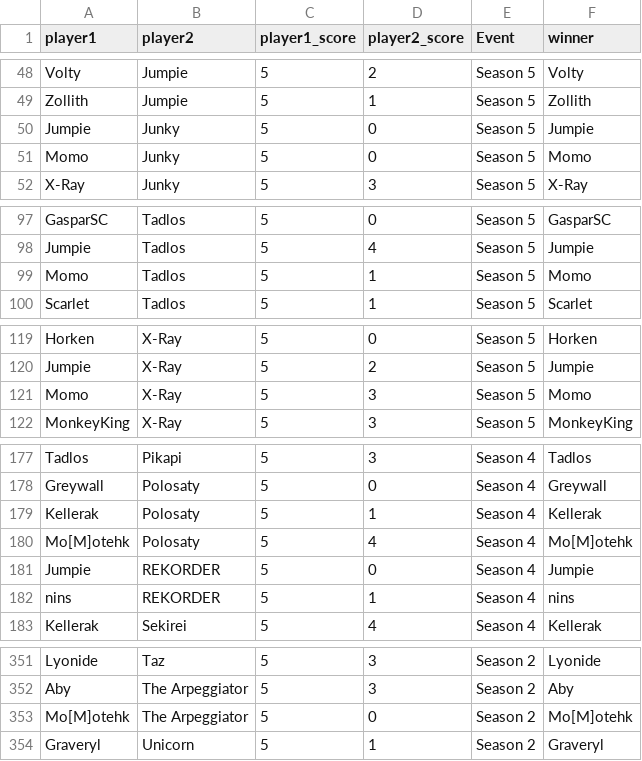
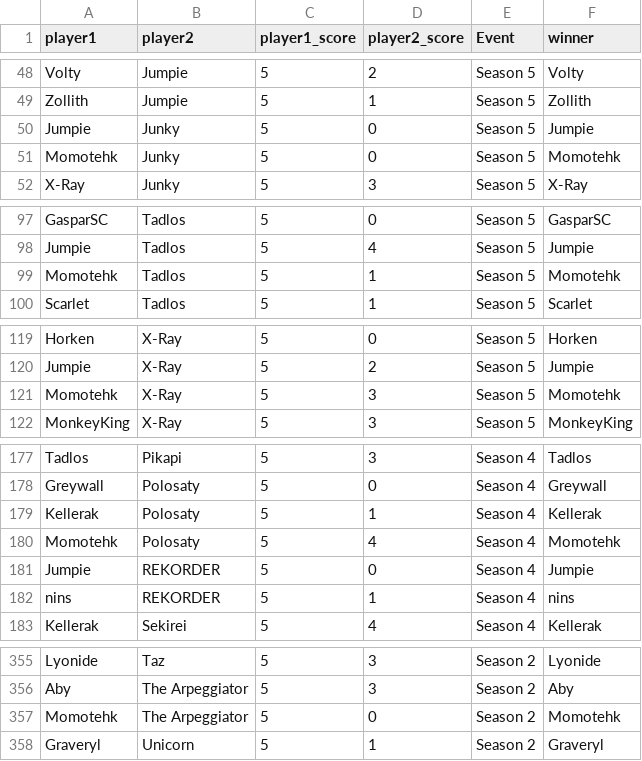
Before and after one commit to FottenSC/SCElo, a CSV file: supabase/sampleData.csv, drawn as a sheet; only a part is shown, gaps mark what is left out; the diff covers the shown part only.

```diff
--- a/supabase/sampleData.csv
+++ b/supabase/sampleData.csv
@@ -50,3 +50,3 @@ Zollith,Jumpie,5,1,Season 5,Zollith
 Jumpie,Junky,5,0,Season 5,Jumpie
-Momo,Junky,5,0,Season 5,Momo
+Momotehk,Junky,5,0,Season 5,Momotehk
 X-Ray,Junky,5,3,Season 5,X-Ray
@@ -98,3 +98,3 @@ GasparSC,Tadlos,5,0,Season 5,GasparSC
 Jumpie,Tadlos,5,4,Season 5,Jumpie
-Momo,Tadlos,5,1,Season 5,Momo
+Momotehk,Tadlos,5,1,Season 5,Momotehk
 Scarlet,Tadlos,5,1,Season 5,Scarlet
@@ -120,3 +120,3 @@ Horken,X-Ray,5,0,Season 5,Horken
 Jumpie,X-Ray,5,2,Season 5,Jumpie
-Momo,X-Ray,5,3,Season 5,Momo
+Momotehk,X-Ray,5,3,Season 5,Momotehk
 MonkeyKing,X-Ray,5,3,Season 5,MonkeyKing
@@ -179,3 +179,3 @@ Greywall,Polosaty,5,0,Season 4,Greywall
 Kellerak,Polosaty,5,1,Season 4,Kellerak
-Mo[M]otehk,Polosaty,5,4,Season 4,Mo[M]otehk
+Momotehk,Polosaty,5,4,Season 4,Momotehk
 Jumpie,REKORDER,5,0,Season 4,Jumpie
@@ -352,3 +356,3 @@ Lyonide,Taz,5,3,Season 2,Lyonide
 Aby,The Arpeggiator,5,3,Season 2,Aby
-Mo[M]otehk,The Arpeggiator,5,0,Season 2,Mo[M]otehk
+Momotehk,The Arpeggiator,5,0,Season 2,Momotehk
 Graveryl,Unicorn,5,1,Season 2,Graveryl
```
Also changed, not shown: 4 added rows and 12 edited cells elsewhere in this file, supabase/events_rows.csv, 54 other files.
